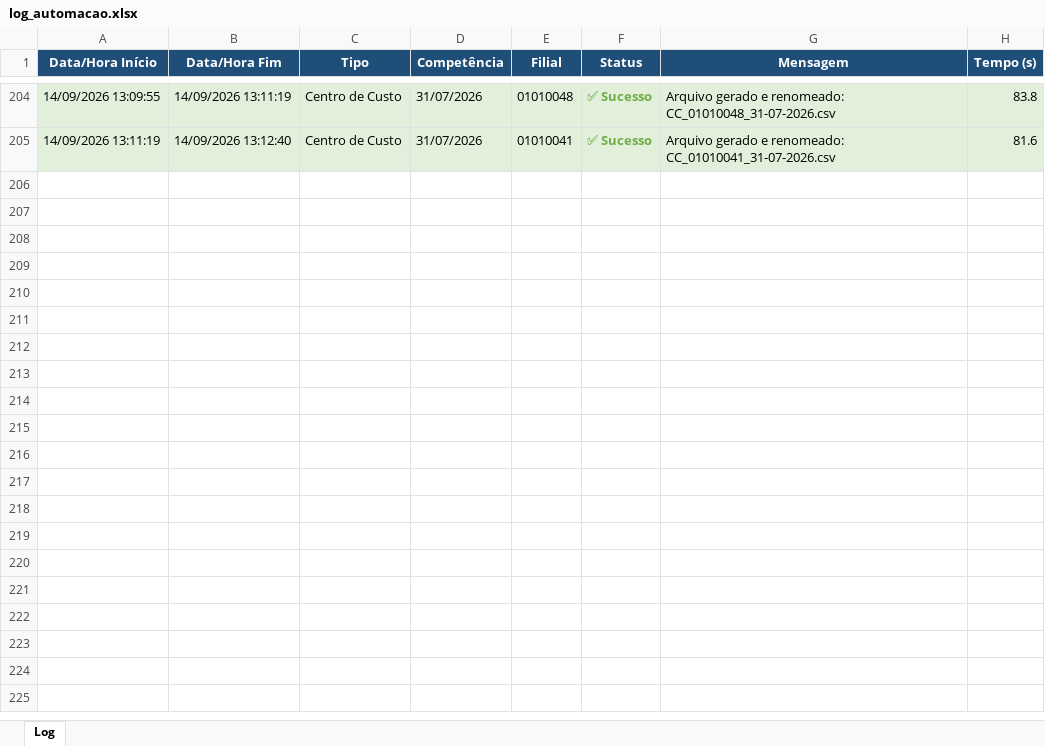
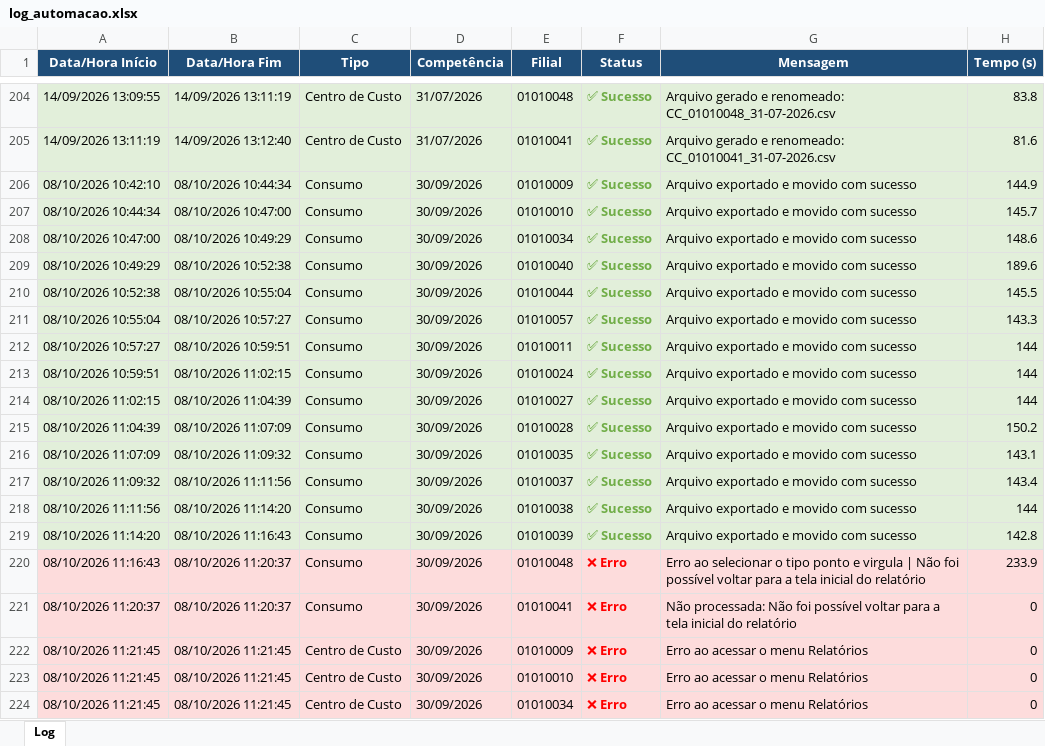
Before and after one commit to Lmiranda020/protheus_base_extraction, an Excel workbook: log/log_automacao.xlsx, sheet Log, drawn as a sheet; only a part is shown, gaps mark what is left out; values as stored, in another font and other column widths than the file's, no borders; the diff covers the shown part only; the diff names each change by its address in the sheet, - before the commit and + after, or states it on an @@ line.

Commit message:
feat: adiciona novas funções para gerenciar filiais pendentes e executar relatórios de consumo e centro de custo

```diff
--- a/log/log_automacao.xlsx (sheet Log)
+++ b/log/log_automacao.xlsx (sheet Log)
+row 206: 08/10/2026 10:42:10 | 08/10/2026 10:44:34 | Consumo | 30/09/2026 | 01010009 | ✅ Sucesso | Arquivo exportado e movido com sucesso | 144.9
+row 207: 08/10/2026 10:44:34 | 08/10/2026 10:47:00 | Consumo | 30/09/2026 | 01010010 | ✅ Sucesso | Arquivo exportado e movido com sucesso | 145.7
+row 208: 08/10/2026 10:47:00 | 08/10/2026 10:49:29 | Consumo | 30/09/2026 | 01010034 | ✅ Sucesso | Arquivo exportado e movido com sucesso | 148.6
+row 209: 08/10/2026 10:49:29 | 08/10/2026 10:52:38 | Consumo | 30/09/2026 | 01010040 | ✅ Sucesso | Arquivo exportado e movido com sucesso | 189.6
+row 210: 08/10/2026 10:52:38 | 08/10/2026 10:55:04 | Consumo | 30/09/2026 | 01010044 | ✅ Sucesso | Arquivo exportado e movido com sucesso | 145.5
+row 211: 08/10/2026 10:55:04 | 08/10/2026 10:57:27 | Consumo | 30/09/2026 | 01010057 | ✅ Sucesso | Arquivo exportado e movido com sucesso | 143.3
+row 212: 08/10/2026 10:57:27 | 08/10/2026 10:59:51 | Consumo | 30/09/2026 | 01010011 | ✅ Sucesso | Arquivo exportado e movido com sucesso | 144
+row 213: 08/10/2026 10:59:51 | 08/10/2026 11:02:15 | Consumo | 30/09/2026 | 01010024 | ✅ Sucesso | Arquivo exportado e movido com sucesso | 144
+row 214: 08/10/2026 11:02:15 | 08/10/2026 11:04:39 | Consumo | 30/09/2026 | 01010027 | ✅ Sucesso | Arquivo exportado e movido com sucesso | 144
+row 215: 08/10/2026 11:04:39 | 08/10/2026 11:07:09 | Consumo | 30/09/2026 | 01010028 | ✅ Sucesso | Arquivo exportado e movido com sucesso | 150.2
+row 216: 08/10/2026 11:07:09 | 08/10/2026 11:09:32 | Consumo | 30/09/2026 | 01010035 | ✅ Sucesso | Arquivo exportado e movido com sucesso | 143.1
+row 217: 08/10/2026 11:09:32 | 08/10/2026 11:11:56 | Consumo | 30/09/2026 | 01010037 | ✅ Sucesso | Arquivo exportado e movido com sucesso | 143.4
+row 218: 08/10/2026 11:11:56 | 08/10/2026 11:14:20 | Consumo | 30/09/2026 | 01010038 | ✅ Sucesso | Arquivo exportado e movido com sucesso | 144
+row 219: 08/10/2026 11:14:20 | 08/10/2026 11:16:43 | Consumo | 30/09/2026 | 01010039 | ✅ Sucesso | Arquivo exportado e movido com sucesso | 142.8
+row 220: 08/10/2026 11:16:43 | 08/10/2026 11:20:37 | Consumo | 30/09/2026 | 01010048 | ❌ Erro | Erro ao selecionar o tipo ponto e virgula | Não foi possível voltar para a tela inicial do relatório | 233.9
+row 221: 08/10/2026 11:20:37 | 08/10/2026 11:20:37 | Consumo | 30/09/2026 | 01010041 | ❌ Erro | Não processada: Não foi possível voltar para a tela inicial do relatório | 0
+row 222: 08/10/2026 11:21:45 | 08/10/2026 11:21:45 | Centro de Custo | 30/09/2026 | 01010009 | ❌ Erro | Erro ao acessar o menu Relatórios | 0
+row 223: 08/10/2026 11:21:45 | 08/10/2026 11:21:45 | Centro de Custo | 30/09/2026 | 01010010 | ❌ Erro | Erro ao acessar o menu Relatórios | 0
+row 224: 08/10/2026 11:21:45 | 08/10/2026 11:21:45 | Centro de Custo | 30/09/2026 | 01010034 | ❌ Erro | Erro ao acessar o menu Relatórios | 0
```
Also changed, not shown: 13 added rows elsewhere in this sheet, 8 other files.
